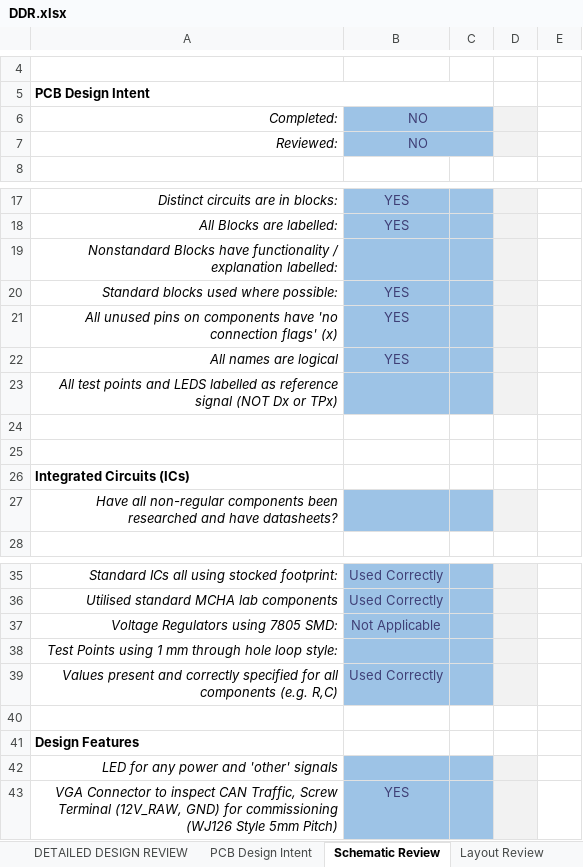
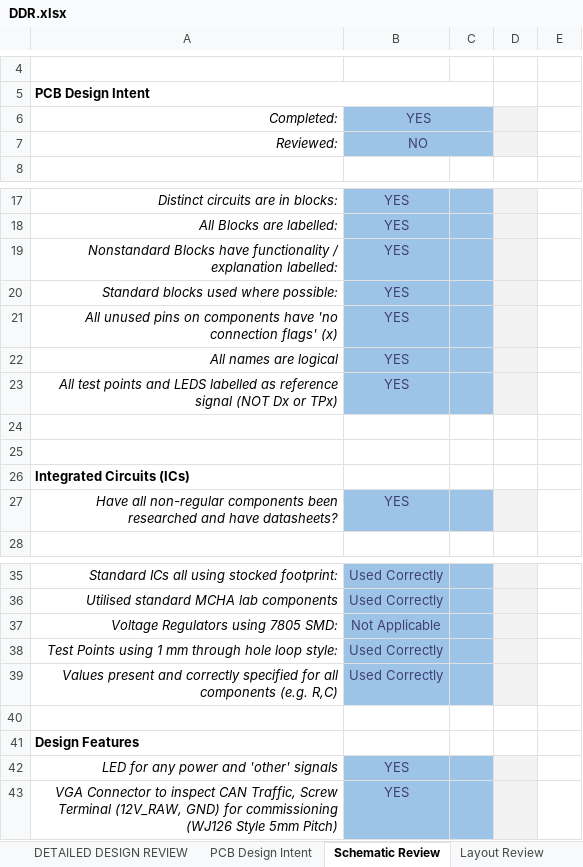
Before and after one commit to c3479858/ENGG2200, an Excel workbook: DRS Project/Design Files/Electrical System/DDR.xlsx, sheet Schematic Review, drawn as a sheet; only a part is shown, gaps mark what is left out; values as stored, in another font and other column widths than the file's, no borders; charts and pictures and conditional formats not drawn; the diff names each change by its address in the sheet, - before the commit and + after, or states it on an @@ line.

```diff
--- a/DRS Project/Design Files/Electrical System/DDR.xlsx (sheet Schematic Review)
+++ b/DRS Project/Design Files/Electrical System/DDR.xlsx (sheet Schematic Review)
-B6: NO
+B6: YES
-B19: (empty)
+B19: YES
-B23: (empty)
+B23: YES
-B27: (empty)
+B27: YES
-B38: (empty)
+B38: Used Correctly
-B42: (empty)
+B42: YES
```
Also changed, not shown: sheet PCB Design Intent, sheet DETAILED DESIGN REVIEW, charts or pictures, 7 other files.
